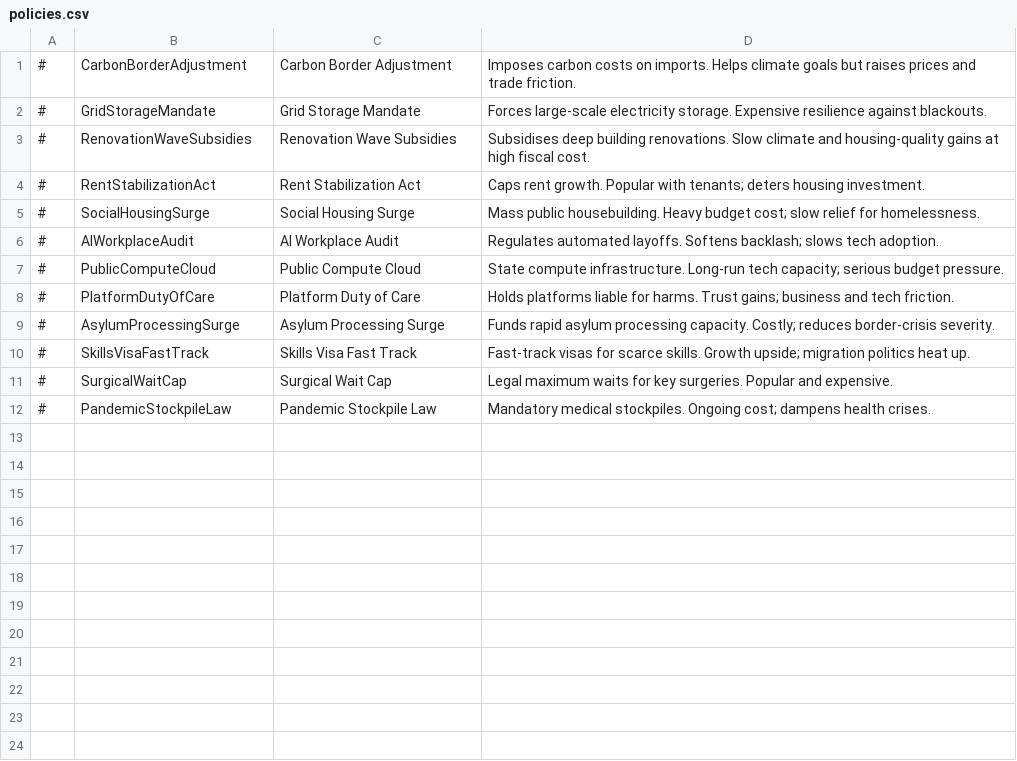
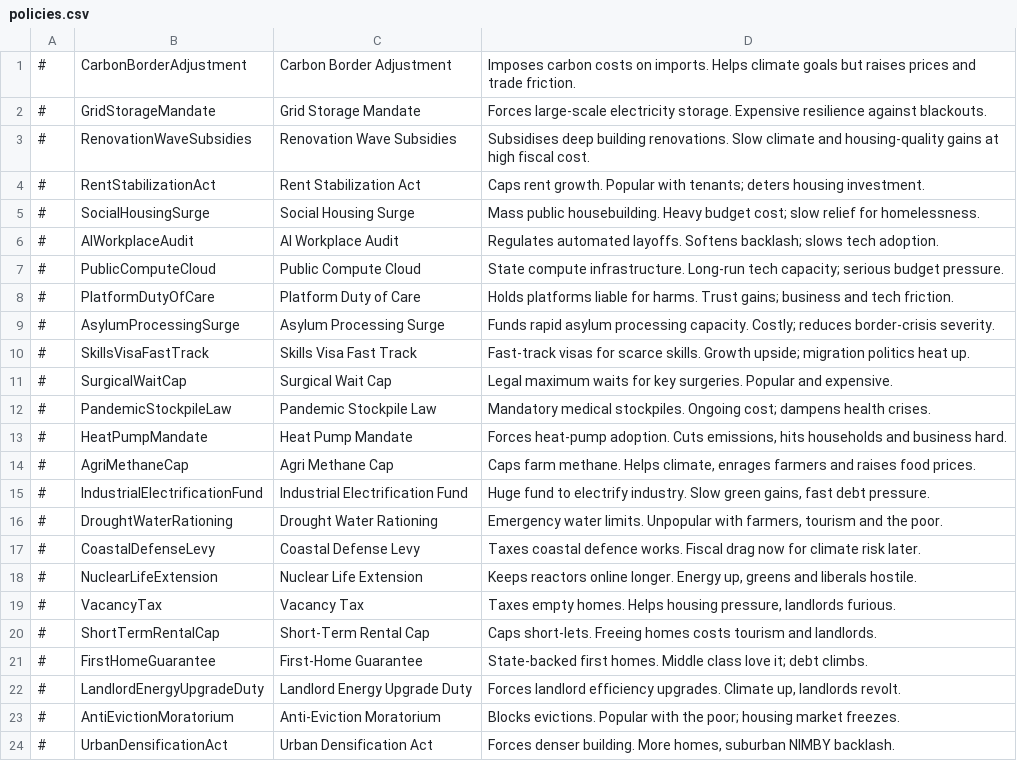
Before and after one commit to Never-lab/modern-pressure-eu, a CSV file: ModernPressureEU/translations/English/policies.csv, drawn as a sheet; the diff names each change by its address in the sheet, - before the commit and + after, or states it on an @@ line.

```diff
--- a/ModernPressureEU/translations/English/policies.csv
+++ b/ModernPressureEU/translations/English/policies.csv
+row 13: # | HeatPumpMandate | Heat Pump Mandate | Forces heat-pump adoption. Cuts emissions, hits households and business hard.
+row 14: # | AgriMethaneCap | Agri Methane Cap | Caps farm methane. Helps climate, enrages farmers and raises food prices.
+row 15: # | IndustrialElectrificationFund | Industrial Electrification Fund | Huge fund to electrify industry. Slow green gains, fast debt pressure.
+row 16: # | DroughtWaterRationing | Drought Water Rationing | Emergency water limits. Unpopular with farmers, tourism and the poor.
+row 17: # | CoastalDefenseLevy | Coastal Defense Levy | Taxes coastal defence works. Fiscal drag now for climate risk later.
+row 18: # | NuclearLifeExtension | Nuclear Life Extension | Keeps reactors online longer. Energy up, greens and liberals hostile.
+row 19: # | VacancyTax | Vacancy Tax | Taxes empty homes. Helps housing pressure, landlords furious.
+row 20: # | ShortTermRentalCap | Short-Term Rental Cap | Caps short-lets. Freeing homes costs tourism and landlords.
+row 21: # | FirstHomeGuarantee | First-Home Guarantee | State-backed first homes. Middle class love it; debt climbs.
+row 22: # | LandlordEnergyUpgradeDuty | Landlord Energy Upgrade Duty | Forces landlord efficiency upgrades. Climate up, landlords revolt.
+row 23: # | AntiEvictionMoratorium | Anti-Eviction Moratorium | Blocks evictions. Popular with the poor; housing market freezes.
+row 24: # | UrbanDensificationAct | Urban Densification Act | Forces denser building. More homes, suburban NIMBY backlash.
```
Also changed, not shown: ModernPressureEU/data/simulation/policies.csv, ModernPressureEU/translations/Italian/policies.csv, 12 other files.
